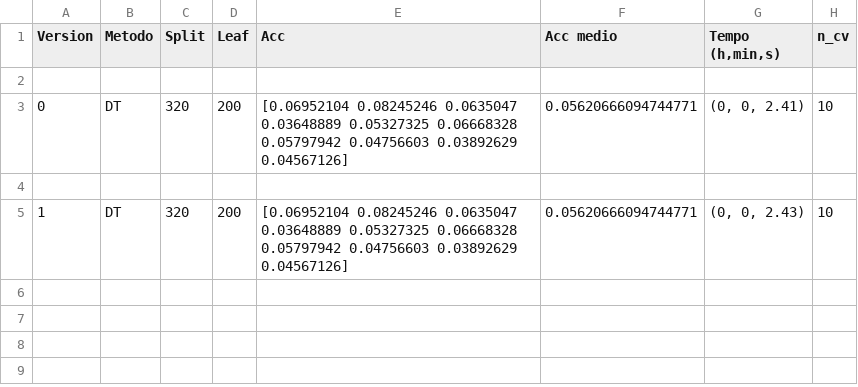
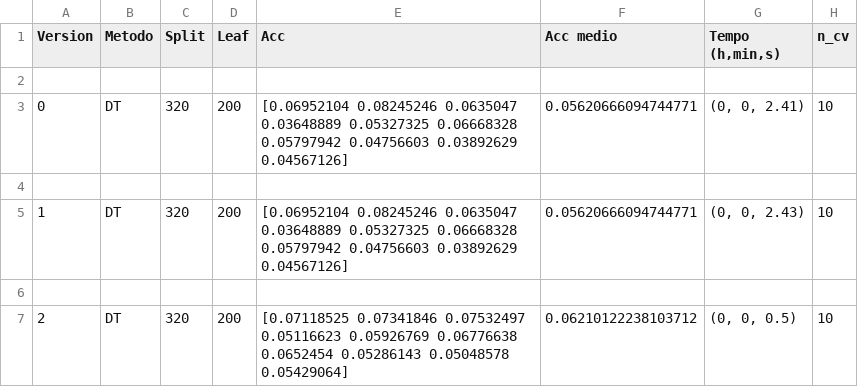
Before and after one commit to NaldoHoracio/Learning_ML, a CSV file: Logs/CV/DT_CV_AL.csv, drawn as a sheet.

```diff
--- a/Logs/CV/DT_CV_AL.csv
+++ b/Logs/CV/DT_CV_AL.csv
@@ -7 +7,4 @@ Version,Metodo,Split,Leaf,Acc,Acc medio,"Tempo (h,min,s)",n_cv
  0.05797942 0.04756603 0.03892629 0.04567126]",0.05620666094744771,"(0, 0, 2.43)",10
+
+2,DT,320,200,"[0.07118525 0.07341846 0.07532497 0.05116623 0.05926769 0.06776638
+ 0.0652454  0.05286143 0.05048578 0.05429064]",0.06210122238103712,"(0, 0, 0.5)",10
```
Also changed, not shown: 1 other file.
